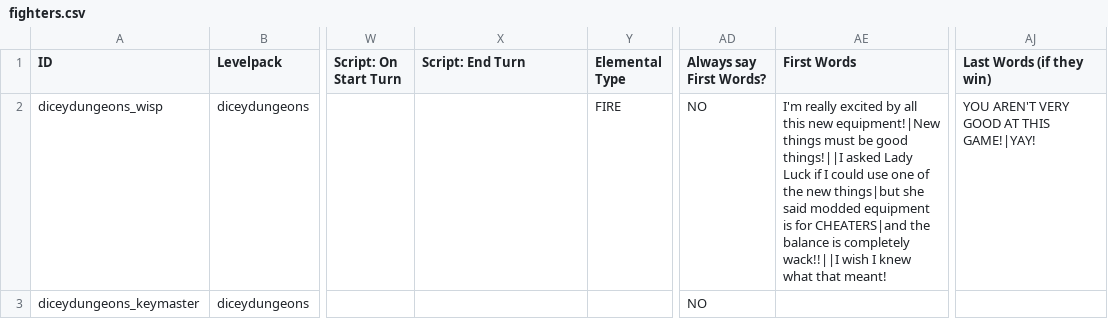
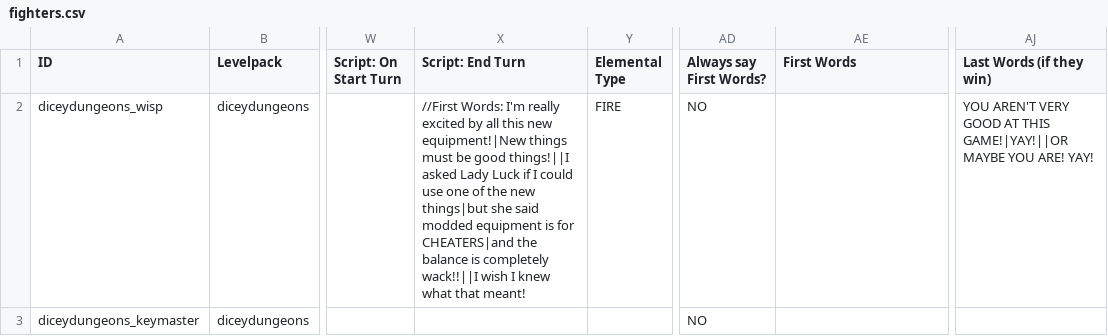
Before and after one commit to ncrecc/ncrmod, a CSV file: _merge/data/text/fighters.csv, drawn as a sheet; only a part is shown, gaps mark what is left out; the diff covers the shown part only; the diff names each change by its address in the sheet, - before the commit and + after, or states it on an @@ line.

```diff
--- a/_merge/data/text/fighters.csv
+++ b/_merge/data/text/fighters.csv
-X2 (Script: End Turn): (empty)
+X2 (Script: End Turn): //First Words: I'm really excited by all this new equipment!|New things must be good things!||I asked Lady Luck if I could use one of the new things|but she said modded equipment is for CHEATERS|and the balance is completely wack!!||I wish I knew what that meant!
-AE2 (First Words): I'm really excited by all this new equipment!|New things must be good things!||I asked Lady Luck if I could use one of the new things|but she said modded equipment is for CHEATERS|and the balance is completely wack!!||I wish I knew what that meant!
+AE2 (First Words): (empty)
-AJ2 (Last Words (if they win)): …AT THIS GAME!|YAY!
+AJ2 (Last Words (if they win)): …AT THIS GAME!|YAY!||OR MAYBE YOU ARE! YAY!
```
Also changed, not shown: 1 added row elsewhere in this file, _append/data/text/items.csv, _append/data/text/remix.csv, 29 other files.
